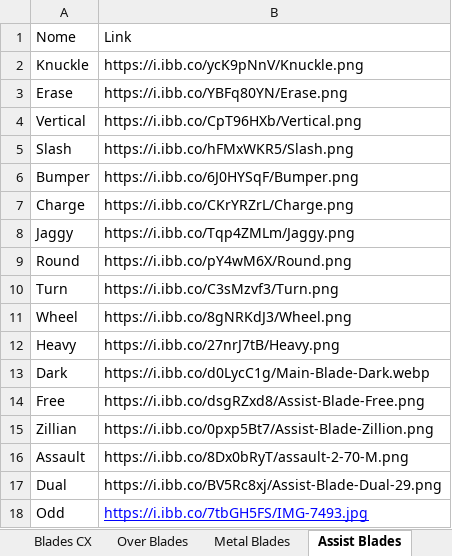
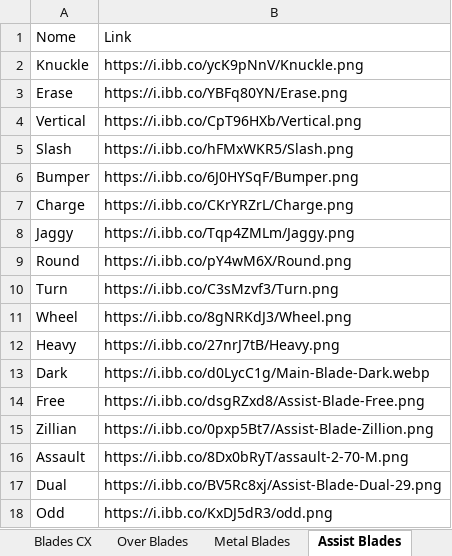
Before and after one commit to paparapas/BBPT-League-and-Player-Report, an Excel workbook: Dataset_BeybladeParts_Final_Images.xlsx, sheet Assist Blades, drawn as a sheet; values as stored, in another font and other column widths than the file's, no borders; the diff names each change by its address in the sheet, - before the commit and + after, or states it on an @@ line.

```diff
--- a/Dataset_BeybladeParts_Final_Images.xlsx (sheet Assist Blades)
+++ b/Dataset_BeybladeParts_Final_Images.xlsx (sheet Assist Blades)
-B18: https://i.ibb.co/7tbGH5FS/IMG-7493.jpg
+B18: https://i.ibb.co/KxDJ5dR3/odd.png
@@ B18 underline: on → off, text colour: #0000FF → black @@
```
Also changed, not shown: sheet Category, sheet Metal Blades, sheet Over Blades, sheet Lock Chips, sheet Bits.
